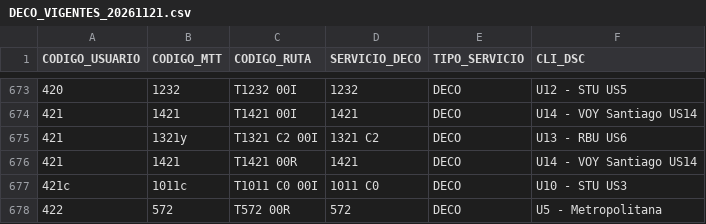
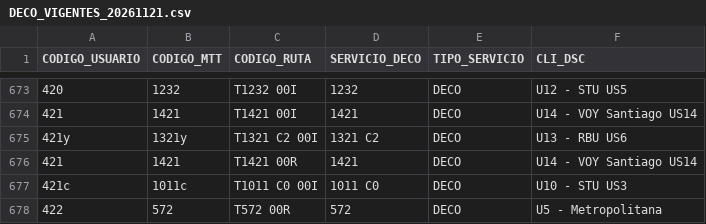
Before and after one commit to V1c5nt5/stpm_gtfs, a CSV file: data/DECO_VIGENTES_20261121.csv, drawn as a sheet; only a part is shown, gaps mark what is left out; the diff names each change by its address in the sheet, - before the commit and + after, or states it on an @@ line.

Commit message:
Update DECO_VIGENTES_20261121.csv

```diff
--- a/data/DECO_VIGENTES_20261121.csv
+++ b/data/DECO_VIGENTES_20261121.csv
-A675 (CODIGO_USUARIO): 421
+A675 (CODIGO_USUARIO): 421y
```
